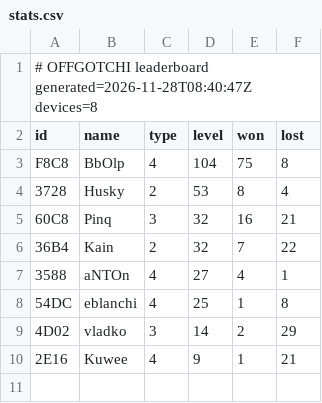
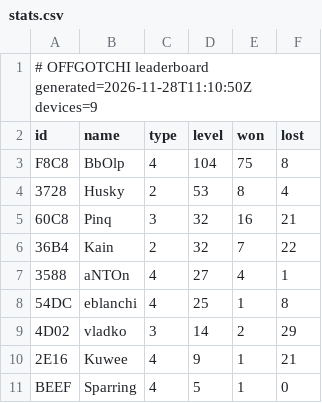
Before and after one commit to kainsamara/addon26, a CSV file: stats.csv, drawn as a sheet.

Commit message:
offgotchi: update leaderboard

```diff
--- a/stats.csv
+++ b/stats.csv
@@ -1,2 +1,2 @@
-# OFFGOTCHI leaderboard  generated=2026-11-28T08:40:47Z  devices=8
+# OFFGOTCHI leaderboard  generated=2026-11-28T11:10:50Z  devices=9
 id,name,type,level,won,lost
@@ -10 +10,2 @@ F8C8,BbOlp,4,104,75,8
 2E16,Kuwee,4,9,1,21
+BEEF,Sparring,4,5,1,0
```
